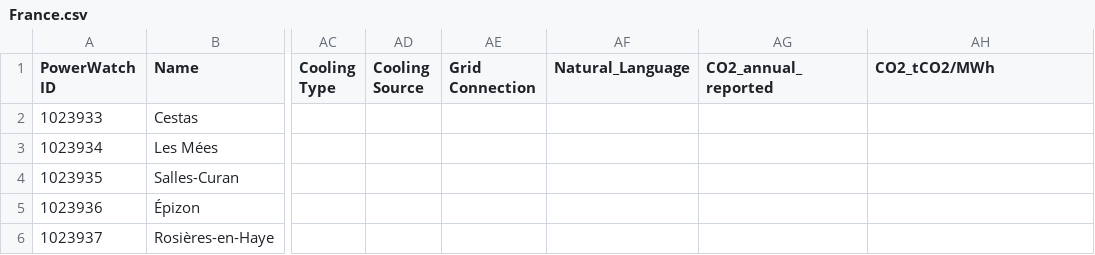
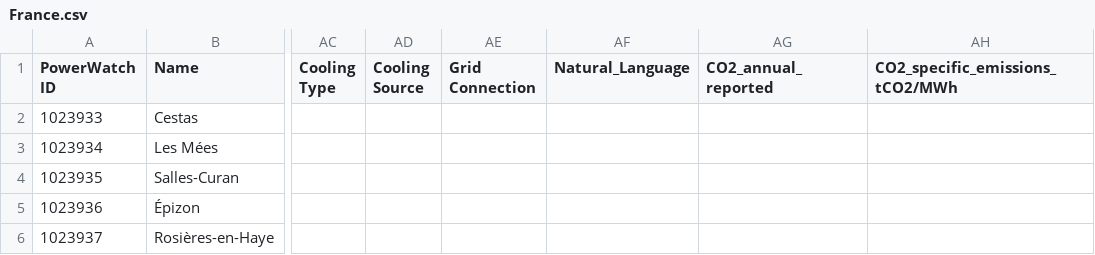
Before and after one commit to lixinyue-luna/powerwatch, a CSV file: raw_source_files/WRI/France.csv, drawn as a sheet; only a part is shown, gaps mark what is left out; the diff names each change by its address in the sheet, - before the commit and + after, or states it on an @@ line.

```diff
--- a/raw_source_files/WRI/France.csv
+++ b/raw_source_files/WRI/France.csv
-AH1: CO2_tCO2/MWh
+AH1: CO2_specific_emissions_tCO2/MWh
```
Also changed, not shown: raw_source_files/WRI/Albania.csv, raw_source_files/WRI/Armenia.csv, 28 other files.
